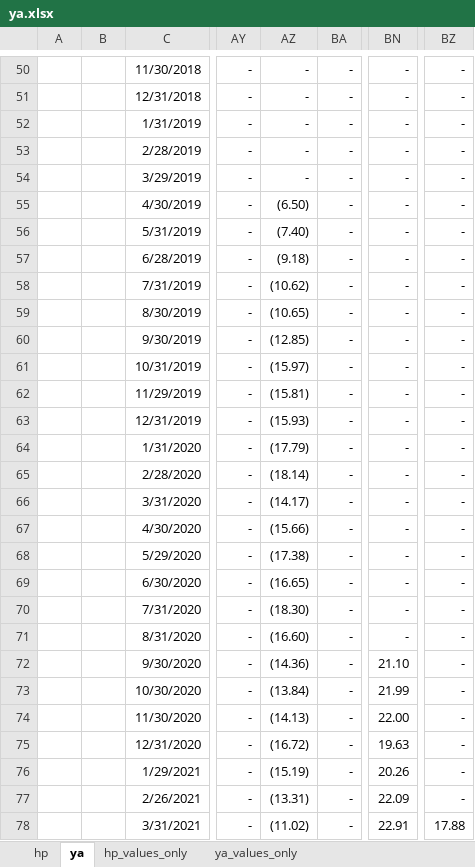
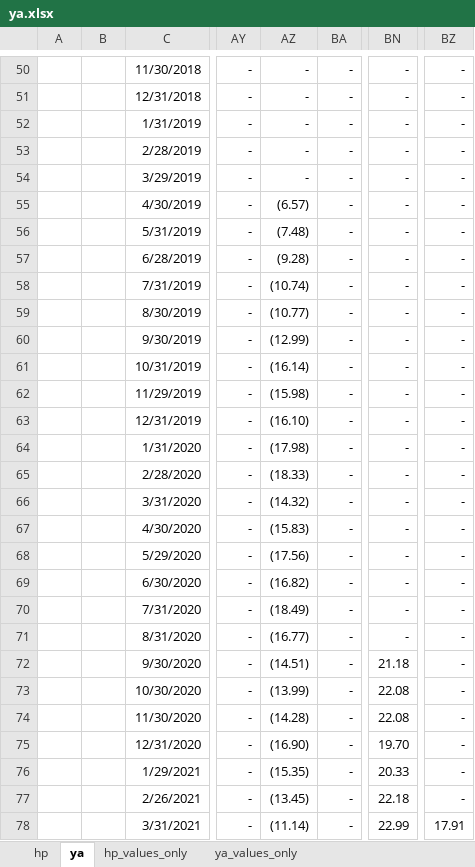
Before and after one commit to thiagossiqueira/econ_research_archive, an Excel workbook: datos_y_modelos/db/supranational_bonds/ya.xlsx, sheet ya, drawn as a sheet; only a part is shown, gaps mark what is left out; values as stored, in another font and other column widths than the file's, no borders; the diff covers the shown part only; the diff names each change by its address in the sheet, - before the commit and + after, or states it on an @@ line.

```diff
--- a/datos_y_modelos/db/supranational_bonds/ya.xlsx (sheet ya)
+++ b/datos_y_modelos/db/supranational_bonds/ya.xlsx (sheet ya)
-AZ55: (6.50)
+AZ55: (6.57)
-AZ56: (7.40)
+AZ56: (7.48)
-AZ57: (9.18)
+AZ57: (9.28)
-AZ58: (10.62)
+AZ58: (10.74)
-AZ59: (10.65)
+AZ59: (10.77)
-AZ60: (12.85)
+AZ60: (12.99)
-AZ61: (15.97)
+AZ61: (16.14)
-AZ62: (15.81)
+AZ62: (15.98)
-AZ63: (15.93)
+AZ63: (16.10)
-AZ64: (17.79)
+AZ64: (17.98)
-AZ65: (18.14)
+AZ65: (18.33)
-AZ66: (14.17)
+AZ66: (14.32)
-AZ67: (15.66)
+AZ67: (15.83)
-AZ68: (17.38)
+AZ68: (17.56)
-AZ69: (16.65)
+AZ69: (16.82)
-AZ70: (18.30)
+AZ70: (18.49)
-AZ71: (16.60)
+AZ71: (16.77)
-AZ72: (14.36)
+AZ72: (14.51)
-BN72: 21.10
+BN72: 21.18
-AZ73: (13.84)
+AZ73: (13.99)
-BN73: 21.99
+BN73: 22.08
-AZ74: (14.13)
+AZ74: (14.28)
-BN74: 22.00
+BN74: 22.08
-AZ75: (16.72)
+AZ75: (16.90)
-BN75: 19.63
+BN75: 19.70
-AZ76: (15.19)
+AZ76: (15.35)
-BN76: 20.26
+BN76: 20.33
-AZ77: (13.31)
+AZ77: (13.45)
-BN77: 22.09
+BN77: 22.18
-AZ78: (11.02)
+AZ78: (11.14)
-BN78: 22.91
+BN78: 22.99
-BZ78: 17.88
+BZ78: 17.91
```
Also changed, not shown: 96 edited cells elsewhere in this sheet, sheet hp, datos_y_modelos/db/ODA_Comdty.xlsx, datos_y_modelos/db/WLA_Index.xlsx.
